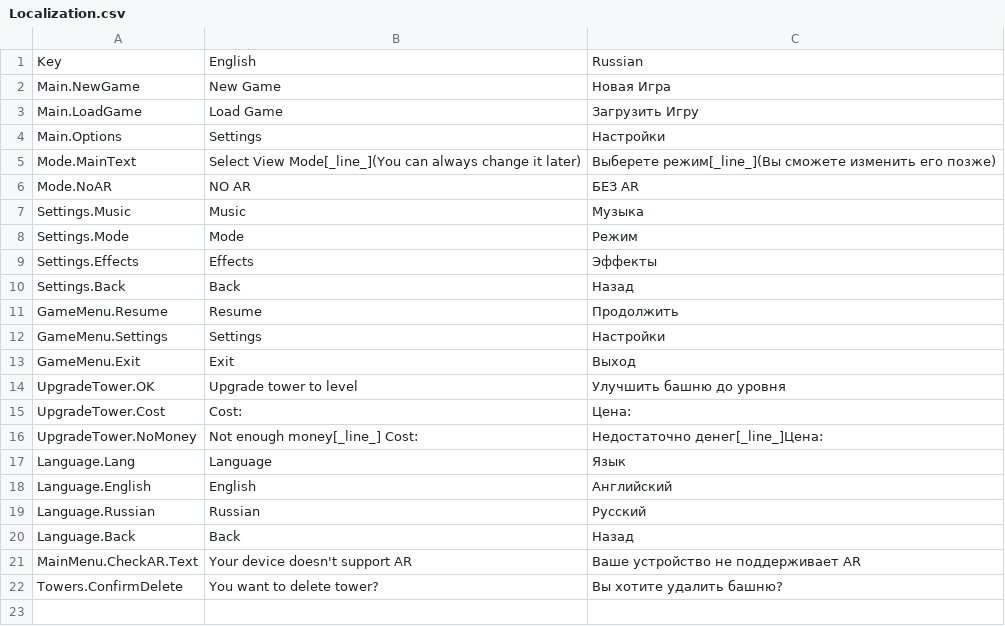
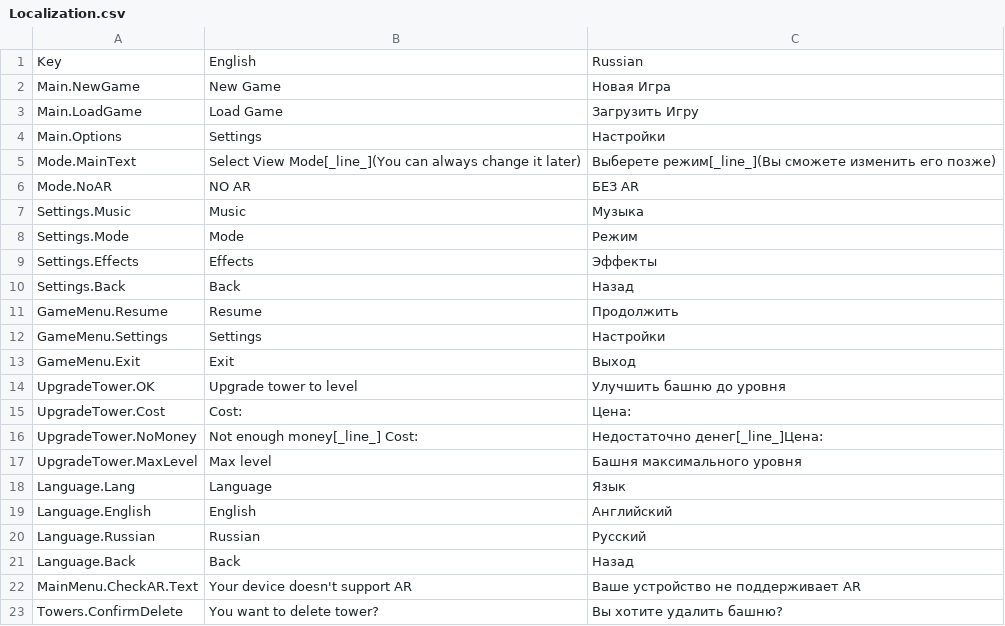
Before and after one commit to VR-URFU-Project/ARTowerDefence, a CSV file: Assets/Resources/Localization.csv, drawn as a sheet.

```diff
--- a/Assets/Resources/Localization.csv
+++ b/Assets/Resources/Localization.csv
@@ -16,2 +16,3 @@ UpgradeTower.Cost,Cost:,Цена:
 UpgradeTower.NoMoney,Not enough money[_line_] Cost:,Недостаточно денег[_line_]Цена:
+UpgradeTower.MaxLevel,Max level,Башня максимального уровня
 Language.Lang,Language,Язык
```
Also changed, not shown: 2 other files.
